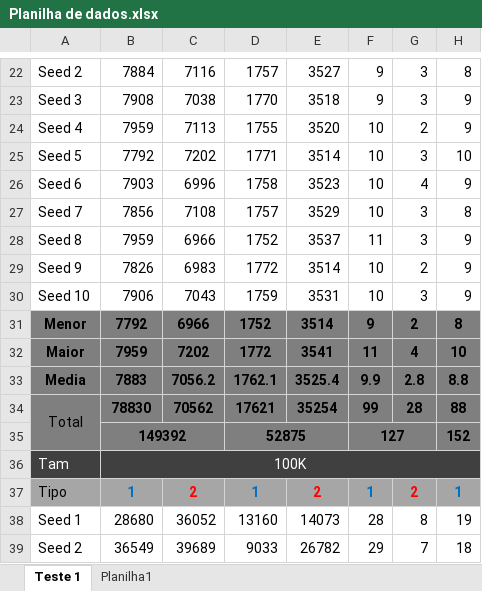
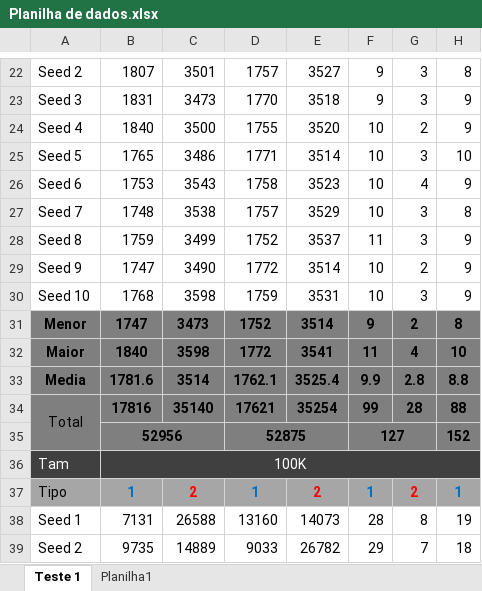
Before and after one commit to Zaldef/Projeto-II-Estrutura-de-Dados, an Excel workbook: Planilha de dados.xlsx, sheet Teste 1, drawn as a sheet; only a part is shown, gaps mark what is left out; values as stored, in another font and other column widths than the file's, no borders; the diff covers the shown part only; the diff names each change by its address in the sheet, - before the commit and + after, or states it on an @@ line.

Commit message:
testes 21/11

```diff
--- a/Planilha de dados.xlsx (sheet Teste 1)
+++ b/Planilha de dados.xlsx (sheet Teste 1)
-B22: 7884
+B22: 1807
-C22: 7116
+C22: 3501
-B23: 7908
+B23: 1831
-C23: 7038
+C23: 3473
-B24: 7959
+B24: 1840
-C24: 7113
+C24: 3500
-B25: 7792
+B25: 1765
-C25: 7202
+C25: 3486
-B26: 7903
+B26: 1753
-C26: 6996
+C26: 3543
-B27: 7856
+B27: 1748
-C27: 7108
+C27: 3538
-B28: 7959
+B28: 1759
-C28: 6966
+C28: 3499
-B29: 7826
+B29: 1747
-C29: 6983
+C29: 3490
-B30: 7906
+B30: 1768
-C30: 7043
+C30: 3598
-B31: 7792
+B31: 1747
-C31: 6966
+C31: 3473
-B32: 7959
+B32: 1840
-C32: 7202
+C32: 3598
-B33: 7883
+B33: 1781.6
-C33: 7056.2
+C33: 3514
-B34: 78830
+B34: 17816
-C34: 70562
+C34: 35140
-B35: 149392
+B35: 52956
-B38: 28680
+B38: 7131
-C38: 36052
+C38: 26588
-B39: 36549
+B39: 9735
-C39: 39689
+C39: 14889
```
Also changed, not shown: 1 added row and 115 edited cells elsewhere in this sheet, sheet Planilha1, 7 other files.
